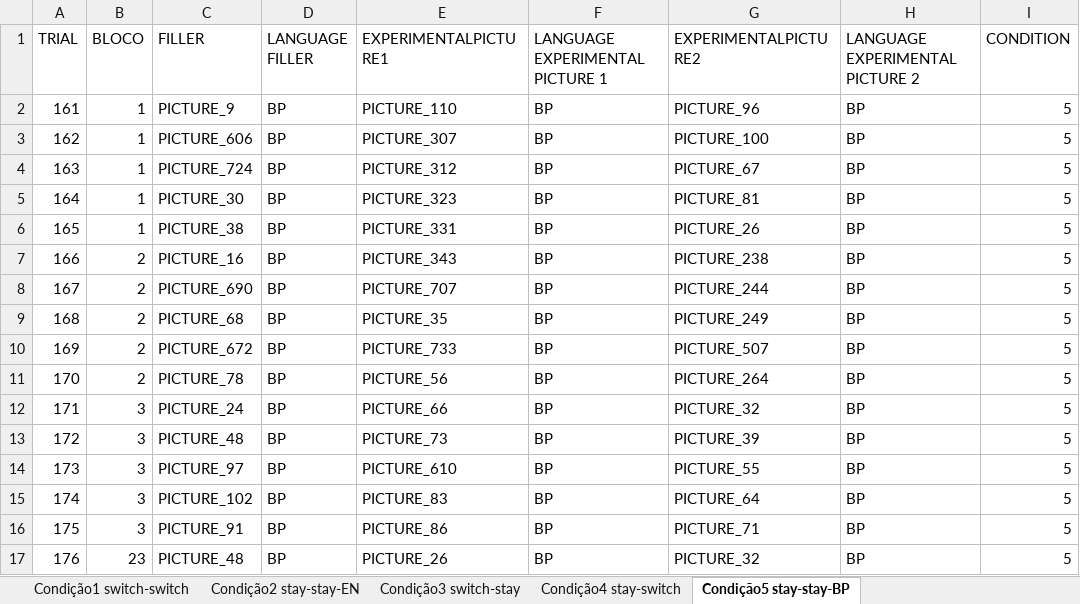
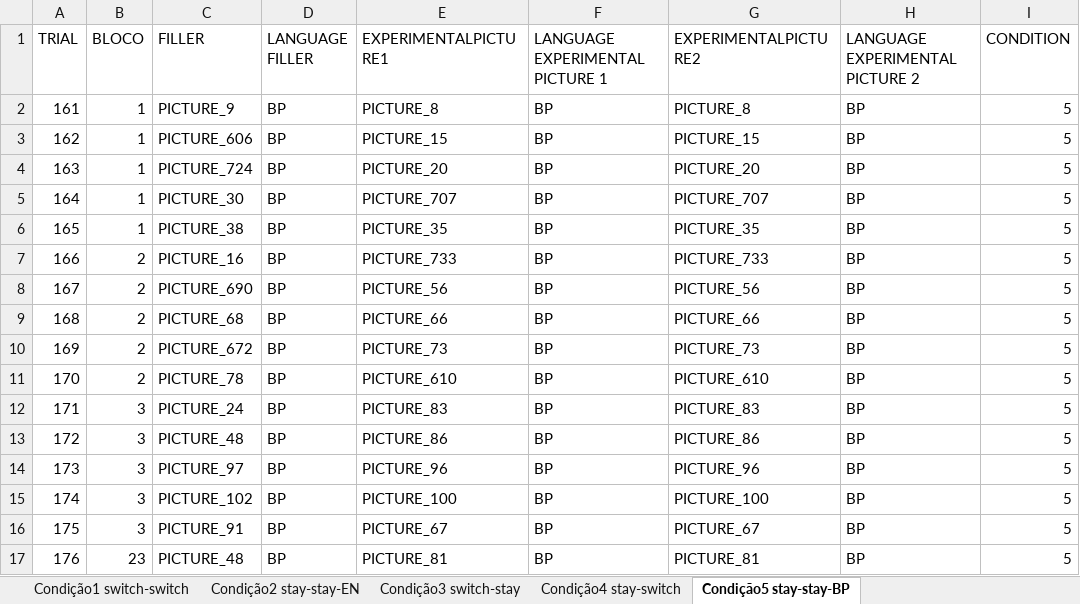
Before and after one commit to GuiHenriques/picture-naming, an Excel workbook: orders.xlsx, sheet Condição5 stay-stay-BP, drawn as a sheet; only a part is shown; values as stored, in another font and other column widths than the file's, no borders; charts and pictures not drawn; the diff covers the shown part only; the diff names each change by its address in the sheet, - before the commit and + after, or states it on an @@ line.

```diff
--- a/orders.xlsx (sheet Condição5 stay-stay-BP)
+++ b/orders.xlsx (sheet Condição5 stay-stay-BP)
-E2 (EXPERIMENTALPICTURE1): PICTURE_110
+E2 (EXPERIMENTALPICTURE1): PICTURE_8
-G2 (EXPERIMENTALPICTURE2): PICTURE_96
+G2 (EXPERIMENTALPICTURE2): PICTURE_8
-E3 (EXPERIMENTALPICTURE1): PICTURE_307
+E3 (EXPERIMENTALPICTURE1): PICTURE_15
-G3 (EXPERIMENTALPICTURE2): PICTURE_100
+G3 (EXPERIMENTALPICTURE2): PICTURE_15
-E4 (EXPERIMENTALPICTURE1): PICTURE_312
+E4 (EXPERIMENTALPICTURE1): PICTURE_20
-G4 (EXPERIMENTALPICTURE2): PICTURE_67
+G4 (EXPERIMENTALPICTURE2): PICTURE_20
-E5 (EXPERIMENTALPICTURE1): PICTURE_323
+E5 (EXPERIMENTALPICTURE1): PICTURE_707
-G5 (EXPERIMENTALPICTURE2): PICTURE_81
+G5 (EXPERIMENTALPICTURE2): PICTURE_707
-E6 (EXPERIMENTALPICTURE1): PICTURE_331
+E6 (EXPERIMENTALPICTURE1): PICTURE_35
-G6 (EXPERIMENTALPICTURE2): PICTURE_26
+G6 (EXPERIMENTALPICTURE2): PICTURE_35
-E7 (EXPERIMENTALPICTURE1): PICTURE_343
+E7 (EXPERIMENTALPICTURE1): PICTURE_733
-G7 (EXPERIMENTALPICTURE2): PICTURE_238
+G7 (EXPERIMENTALPICTURE2): PICTURE_733
-E8 (EXPERIMENTALPICTURE1): PICTURE_707
+E8 (EXPERIMENTALPICTURE1): PICTURE_56
-G8 (EXPERIMENTALPICTURE2): PICTURE_244
+G8 (EXPERIMENTALPICTURE2): PICTURE_56
-E9 (EXPERIMENTALPICTURE1): PICTURE_35
+E9 (EXPERIMENTALPICTURE1): PICTURE_66
-G9 (EXPERIMENTALPICTURE2): PICTURE_249
+G9 (EXPERIMENTALPICTURE2): PICTURE_66
-E10 (EXPERIMENTALPICTURE1): PICTURE_733
+E10 (EXPERIMENTALPICTURE1): PICTURE_73
-G10 (EXPERIMENTALPICTURE2): PICTURE_507
+G10 (EXPERIMENTALPICTURE2): PICTURE_73
-E11 (EXPERIMENTALPICTURE1): PICTURE_56
+E11 (EXPERIMENTALPICTURE1): PICTURE_610
-G11 (EXPERIMENTALPICTURE2): PICTURE_264
+G11 (EXPERIMENTALPICTURE2): PICTURE_610
-E12 (EXPERIMENTALPICTURE1): PICTURE_66
+E12 (EXPERIMENTALPICTURE1): PICTURE_83
-G12 (EXPERIMENTALPICTURE2): PICTURE_32
+G12 (EXPERIMENTALPICTURE2): PICTURE_83
-E13 (EXPERIMENTALPICTURE1): PICTURE_73
+E13 (EXPERIMENTALPICTURE1): PICTURE_86
-G13 (EXPERIMENTALPICTURE2): PICTURE_39
+G13 (EXPERIMENTALPICTURE2): PICTURE_86
-E14 (EXPERIMENTALPICTURE1): PICTURE_610
+E14 (EXPERIMENTALPICTURE1): PICTURE_96
-G14 (EXPERIMENTALPICTURE2): PICTURE_55
+G14 (EXPERIMENTALPICTURE2): PICTURE_96
-E15 (EXPERIMENTALPICTURE1): PICTURE_83
+E15 (EXPERIMENTALPICTURE1): PICTURE_100
-G15 (EXPERIMENTALPICTURE2): PICTURE_64
+G15 (EXPERIMENTALPICTURE2): PICTURE_100
-E16 (EXPERIMENTALPICTURE1): PICTURE_86
+E16 (EXPERIMENTALPICTURE1): PICTURE_67
-G16 (EXPERIMENTALPICTURE2): PICTURE_71
+G16 (EXPERIMENTALPICTURE2): PICTURE_67
-E17 (EXPERIMENTALPICTURE1): PICTURE_26
+E17 (EXPERIMENTALPICTURE1): PICTURE_81
-G17 (EXPERIMENTALPICTURE2): PICTURE_32
+G17 (EXPERIMENTALPICTURE2): PICTURE_81
```
Also changed, not shown: 48 edited cells elsewhere in this sheet, sheet Condição3 switch-stay, sheet Condição4 stay-switch, sheet Condição2 stay-stay-EN.
